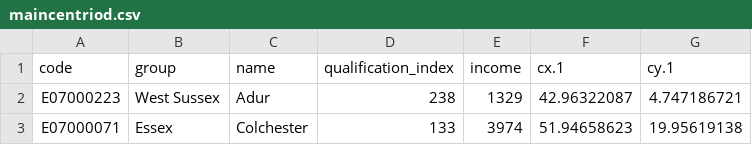
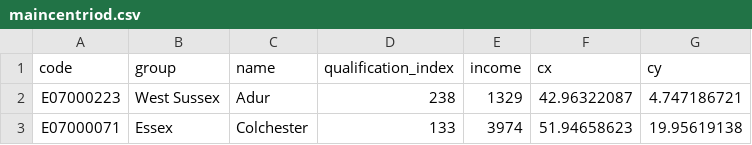
Before and after one commit to mad3ha3/data, a CSV file: maincentriod.csv, drawn as a sheet; only a part is shown.

Commit message:
Update maincentriod.csv
update column cw cy name

```diff
--- a/maincentriod.csv
+++ b/maincentriod.csv
@@ -1,2 +1,2 @@
-code,group,name,qualification_index,income,cx.1,cy.1
+code,group,name,qualification_index,income,cx,cy
 E07000223,West Sussex,Adur,238,1329,42.96322087,4.747186721
```
